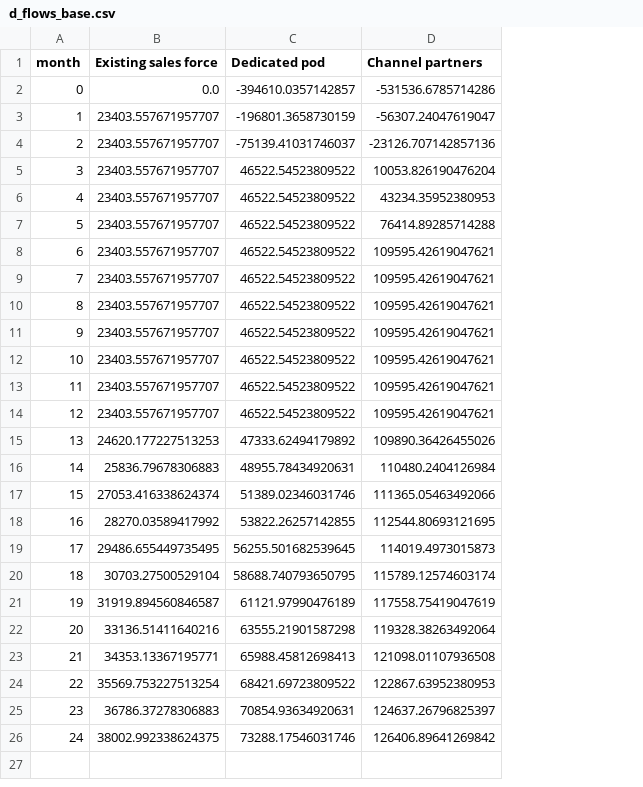
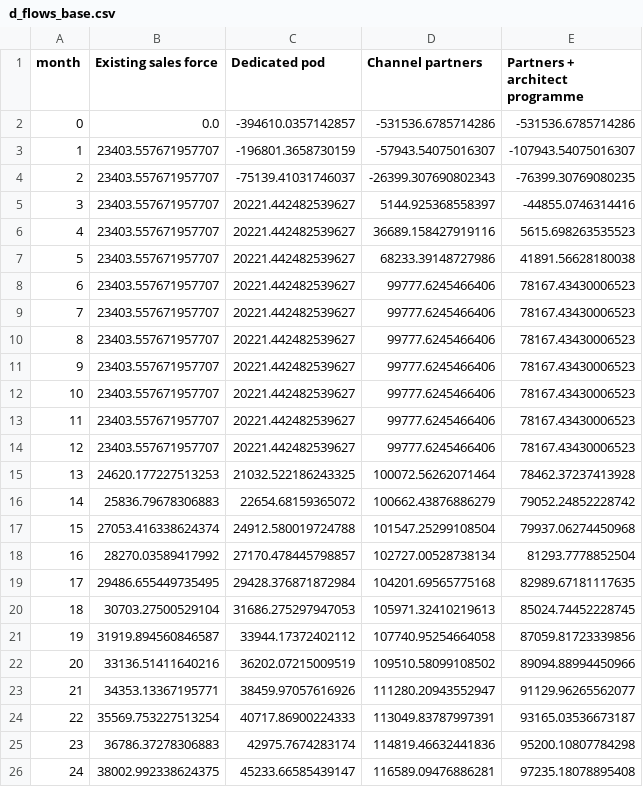
Before and after one commit to anvesha2402/sales-coverage-optimizer, a CSV file: data/results/d_flows_base.csv, drawn as a sheet; the diff names each change by its address in the sheet, - before the commit and + after, or states it on an @@ line.

```diff
--- a/data/results/d_flows_base.csv
+++ b/data/results/d_flows_base.csv
+column E (Partners + architect programme), rows 2-26: -531536.6785714286 | -107943.54075016307 | -76399.30769080235 | -44855.0746314416 | 5615.698263535523 | 41891.56628180038 | 78167.43430006523 | 78167.43430006523 | 78167.43430006523 | 78167.43430006523 | 78167.43430006523 | 78167.43430006523 | 78167.43430006523 | 78462.37237413928 | 79052.24852228742 | 79937.06274450968 | 81293.7778852504 | 82989.67181117635 | 85024.74452228745 | 87059.81723339856 | 89094.88994450966 | 91129.96265562077 | 93165.03536673187 | 95200.10807784298 | 97235.18078895408
-D3 (Channel partners): -56307.24047619047
+D3 (Channel partners): -57943.54075016307
-D4 (Channel partners): -23126.707142857136
+D4 (Channel partners): -26399.307690802343
-C5:C14 (Dedicated pod): 46522.54523809522
+C5:C14 (Dedicated pod): 20221.442482539627
-D5 (Channel partners): 10053.826190476204
+D5 (Channel partners): 5144.925368558397
-D6 (Channel partners): 43234.35952380953
+D6 (Channel partners): 36689.158427919116
-D7 (Channel partners): 76414.89285714288
+D7 (Channel partners): 68233.39148727986
-D8:D14 (Channel partners): 109595.42619047621
+D8:D14 (Channel partners): 99777.6245466406
-C15 (Dedicated pod): 47333.62494179892
+C15 (Dedicated pod): 21032.522186243325
-D15 (Channel partners): 109890.36426455026
+D15 (Channel partners): 100072.56262071464
-C16 (Dedicated pod): 48955.78434920631
+C16 (Dedicated pod): 22654.68159365072
-D16 (Channel partners): 110480.2404126984
+D16 (Channel partners): 100662.43876886279
-C17 (Dedicated pod): 51389.02346031746
+C17 (Dedicated pod): 24912.580019724788
-D17 (Channel partners): 111365.05463492066
+D17 (Channel partners): 101547.25299108504
-C18 (Dedicated pod): 53822.26257142855
+C18 (Dedicated pod): 27170.478445798857
-D18 (Channel partners): 112544.80693121695
+D18 (Channel partners): 102727.00528738134
-C19 (Dedicated pod): 56255.501682539645
+C19 (Dedicated pod): 29428.376871872984
-D19 (Channel partners): 114019.4973015873
+D19 (Channel partners): 104201.69565775168
-C20 (Dedicated pod): 58688.740793650795
+C20 (Dedicated pod): 31686.275297947053
-D20 (Channel partners): 115789.12574603174
+D20 (Channel partners): 105971.32410219613
-C21 (Dedicated pod): 61121.97990476189
+C21 (Dedicated pod): 33944.17372402112
-D21 (Channel partners): 117558.75419047619
+D21 (Channel partners): 107740.95254664058
-C22 (Dedicated pod): 63555.21901587298
+C22 (Dedicated pod): 36202.07215009519
-D22 (Channel partners): 119328.38263492064
+D22 (Channel partners): 109510.58099108502
-C23 (Dedicated pod): 65988.45812698413
+C23 (Dedicated pod): 38459.97057616926
-D23 (Channel partners): 121098.01107936508
+D23 (Channel partners): 111280.20943552947
-C24 (Dedicated pod): 68421.69723809522
+C24 (Dedicated pod): 40717.86900224333
-D24 (Channel partners): 122867.63952380953
+D24 (Channel partners): 113049.83787997391
-C25 (Dedicated pod): 70854.93634920631
+C25 (Dedicated pod): 42975.7674283174
-D25 (Channel partners): 124637.26796825397
+D25 (Channel partners): 114819.46632441836
-C26 (Dedicated pod): 73288.17546031746
+C26 (Dedicated pod): 45233.66585439147
-D26 (Channel partners): 126406.89641269842
+D26 (Channel partners): 116589.09476886281
```
Also changed, not shown: data/results/a_yoy.csv, data/results/b_spectrum.csv, 32 other files.
